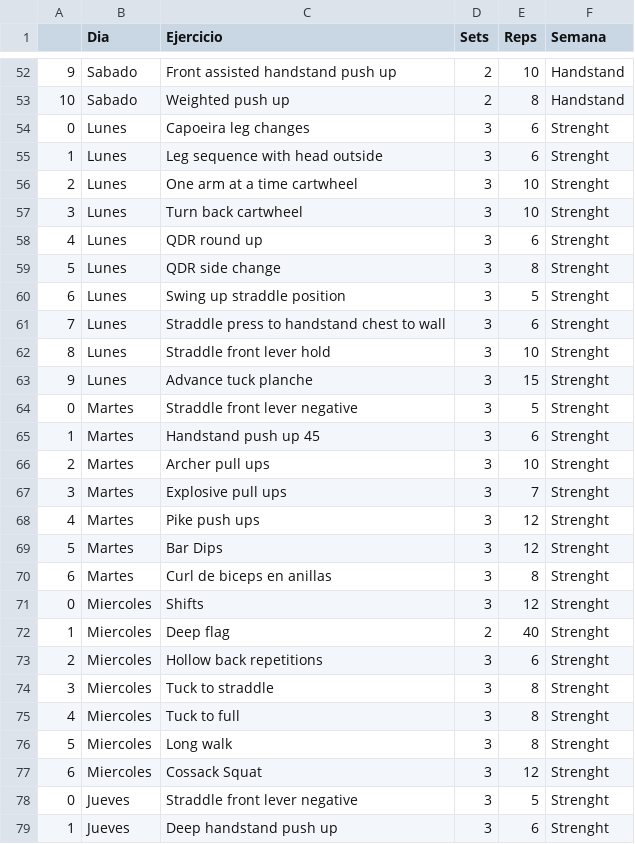
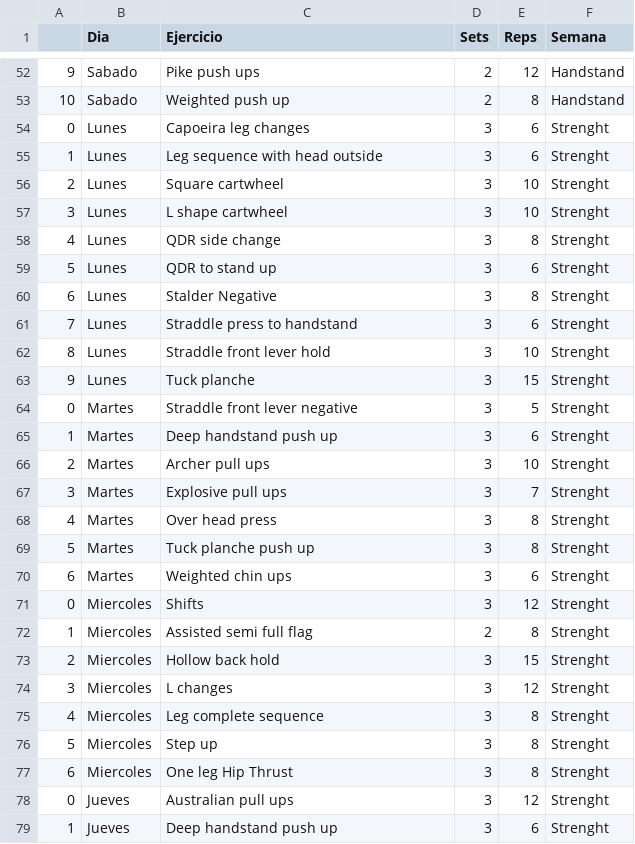
Before and after one commit to jssepulveda72/Training_Programming, a CSV file: Prueba.csv, drawn as a sheet; only a part is shown, gaps mark what is left out; the diff covers the shown part only.

```diff
--- a/Prueba.csv
+++ b/Prueba.csv
@@ -52,2 +52,2 @@
-9,Sabado,Front assisted handstand push up,2,10,Handstand
+9,Sabado,Pike push ups,2,12,Handstand
 10,Sabado,Weighted push up,2,8,Handstand
@@ -55,25 +55,25 @@
 1,Lunes,Leg sequence with head outside,3,6,Strenght
-2,Lunes,One arm at a time cartwheel,3,10,Strenght
-3,Lunes,Turn back cartwheel,3,10,Strenght
-4,Lunes,QDR round up,3,6,Strenght
-5,Lunes,QDR side change,3,8,Strenght
-6,Lunes,Swing up straddle position,3,5,Strenght
-7,Lunes,Straddle press to handstand chest to wall,3,6,Strenght
+2,Lunes,Square cartwheel,3,10,Strenght
+3,Lunes,L shape cartwheel,3,10,Strenght
+4,Lunes,QDR side change,3,8,Strenght
+5,Lunes,QDR to stand up,3,6,Strenght
+6,Lunes,Stalder Negative,3,8,Strenght
+7,Lunes,Straddle press to handstand,3,6,Strenght
 8,Lunes,Straddle front lever hold,3,10,Strenght
-9,Lunes,Advance tuck planche,3,15,Strenght
+9,Lunes,Tuck planche,3,15,Strenght
 0,Martes,Straddle front lever negative,3,5,Strenght
-1,Martes,Handstand push up 45 ,3,6,Strenght
+1,Martes,Deep handstand push up,3,6,Strenght
 2,Martes,Archer pull ups,3,10,Strenght
 3,Martes,Explosive pull ups,3,7,Strenght
-4,Martes,Pike push ups,3,12,Strenght
-5,Martes,Bar Dips,3,12,Strenght
-6,Martes,Curl de biceps en anillas,3,8,Strenght
+4,Martes,Over head press,3,8,Strenght
+5,Martes,Tuck planche push up,3,8,Strenght
+6,Martes,Weighted chin ups,3,6,Strenght
 0,Miercoles,Shifts,3,12,Strenght
-1,Miercoles,Deep flag,2,40,Strenght
-2,Miercoles,Hollow back repetitions,3,6,Strenght
-3,Miercoles,Tuck to straddle,3,8,Strenght
-4,Miercoles,Tuck to full,3,8,Strenght
-5,Miercoles,Long walk,3,8,Strenght
-6,Miercoles,Cossack Squat ,3,12,Strenght
-0,Jueves,Straddle front lever negative,3,5,Strenght
+1,Miercoles,Assisted semi full flag,2,8,Strenght
+2,Miercoles,Hollow back hold,3,15,Strenght
+3,Miercoles,L changes,3,12,Strenght
+4,Miercoles,Leg complete sequence,3,8,Strenght
+5,Miercoles,Step up,3,8,Strenght
+6,Miercoles,One leg Hip Thrust,3,8,Strenght
+0,Jueves,Australian pull ups,3,12,Strenght
 1,Jueves,Deep handstand push up,3,6,Strenght
```
Also changed, not shown: 83 edited cells elsewhere in this file, 6 other files.
